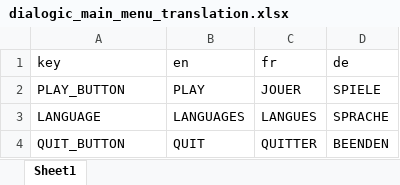
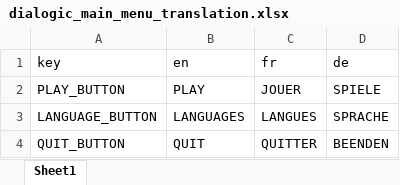
Before and after one commit to Godflay/3-witch-game, an Excel workbook: translation/dialogic_main_menu_translation.xlsx, sheet Sheet1, drawn as a sheet; values as stored, in another font and other column widths than the file's, no borders; the diff names each change by its address in the sheet, - before the commit and + after, or states it on an @@ line.

Commit message:
translation menu kinda working

```diff
--- a/translation/dialogic_main_menu_translation.xlsx (sheet Sheet1)
+++ b/translation/dialogic_main_menu_translation.xlsx (sheet Sheet1)
-A3 (key): LANGUAGE
+A3 (key): LANGUAGE_BUTTON
```
Also changed, not shown: 10 other files.
